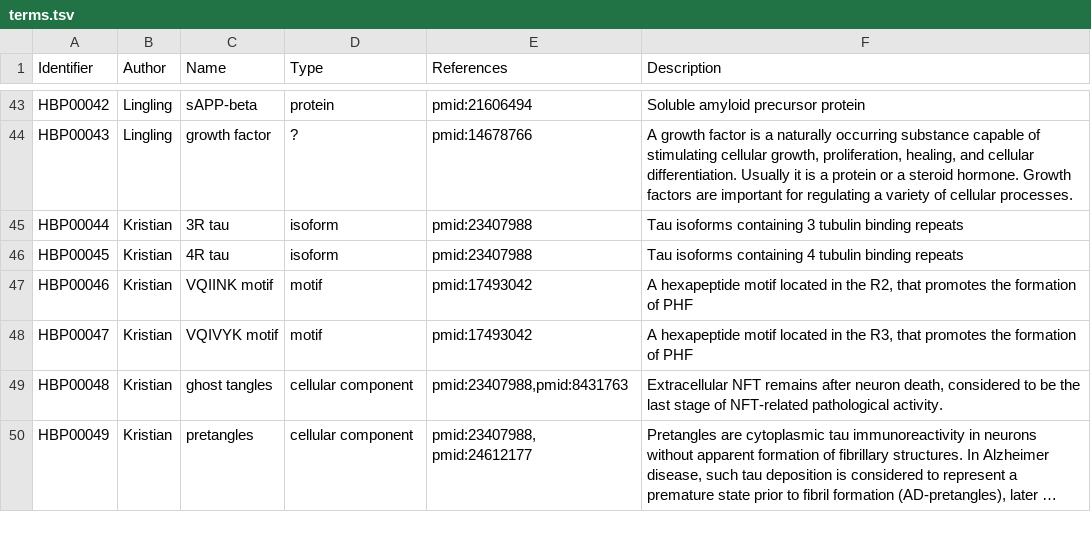
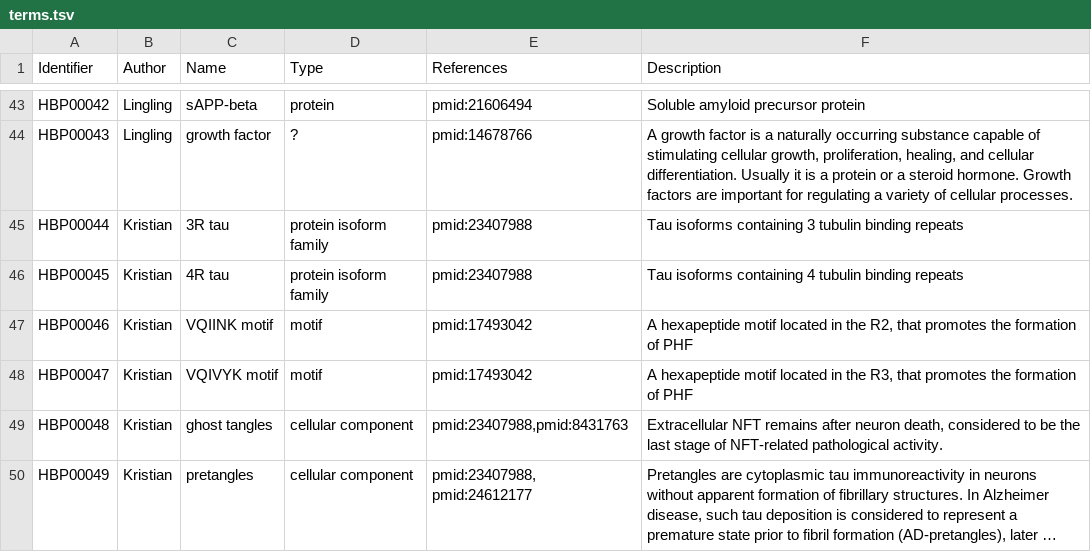
Before and after one commit to pharmacome/conso, a TSV file: terms.tsv, drawn as a sheet; only a part is shown, gaps mark what is left out; long unchanged cells end in ….

Commit message:
Add protein isoform family class

```diff
--- a/terms.tsv
+++ b/terms.tsv
@@ -44,4 +44,4 @@ HBP00042	Lingling	sAPP-beta	protein	pmid:21606494	Soluble amyloid precursor prot
 HBP00043	Lingling	growth factor	?	pmid:14678766	A growth factor is a naturally occurring substance capable of stimulating cellular growth, proliferation, healing, and cellular differentiation. Usually it is a protein or a steroid hormone. Growth factors are important for regulating a variety of cellular processes.
-HBP00044	Kristian	3R tau	isoform	pmid:23407988	Tau isoforms containing 3 tubulin binding repeats
-HBP00045	Kristian	4R tau	isoform	pmid:23407988	Tau isoforms containing 4 tubulin binding repeats
+HBP00044	Kristian	3R tau	protein isoform family	pmid:23407988	Tau isoforms containing 3 tubulin binding repeats
+HBP00045	Kristian	4R tau	protein isoform family	pmid:23407988	Tau isoforms containing 4 tubulin binding repeats
 HBP00046	Kristian	VQIINK motif	motif	pmid:17493042	A hexapeptide motif located in the R2, that promotes the formation of PHF
```
Also changed, not shown: classes.tsv.
